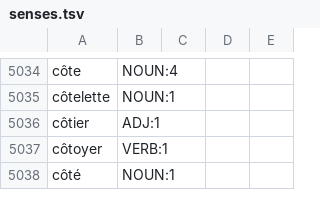
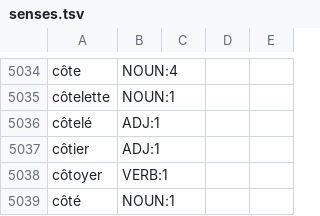
Before and after one commit to NEETROF/cymbra, a TSV file: scripts/lingua-data/tables/fr-es/senses.tsv, drawn as a sheet; only a part is shown, gaps mark what is left out; the diff names each change by its address in the sheet, - before the commit and + after, or states it on an @@ line.

Commit message:
feat(lingua): fr-es re-reduced on French's new tables
build.sh --reduce fr-es on the tables/fr/ fr-en now writes: every gloss,
sense run and expression it had byte for byte, côtelé « Pana » gained
with the lemma entering the cut; NOTICE byte for byte. Coverage 83.0 /
70.7 / 56.7 % (7,065 -> 7,067 of the top 10,000). Its pin records the
new studied tables and pack (1,971,289 -> 1,971,114 B); its rule digest
does not move.

Signed-off-by: Guillaume Fortin <gfortin@neetrof.fr>

```diff
--- a/scripts/lingua-data/tables/fr-es/senses.tsv
+++ b/scripts/lingua-data/tables/fr-es/senses.tsv
+row 5036: côtelé | ADJ:1
```
Also changed, not shown: scripts/lingua-data/tables/fr-es/gloss.tsv, 2 other files.
